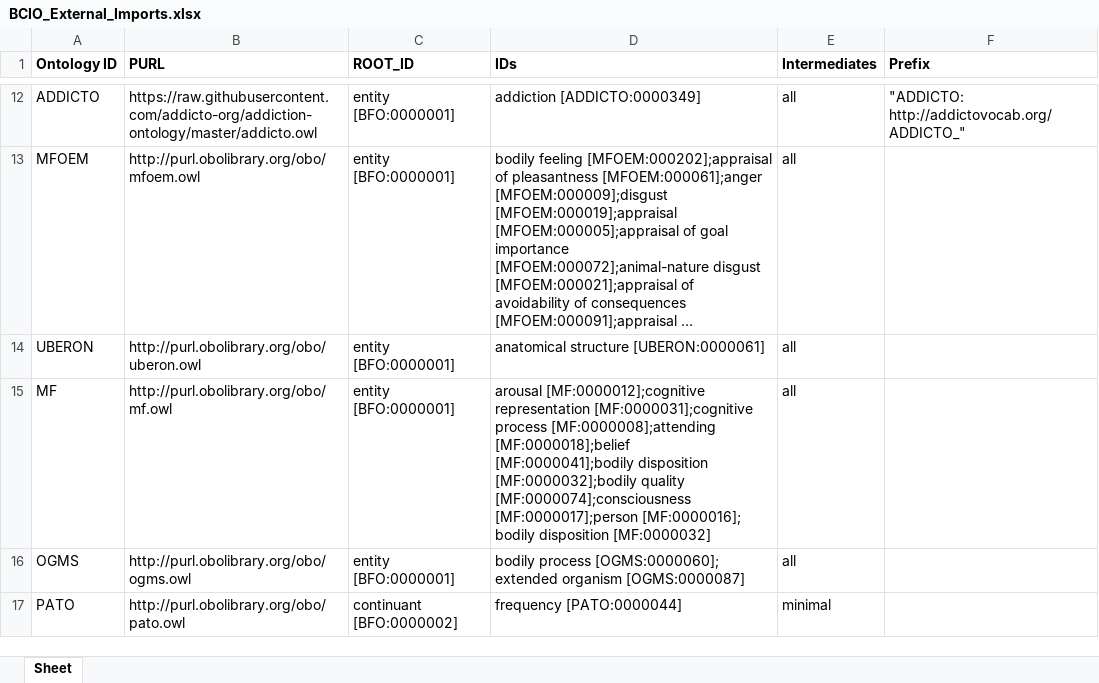
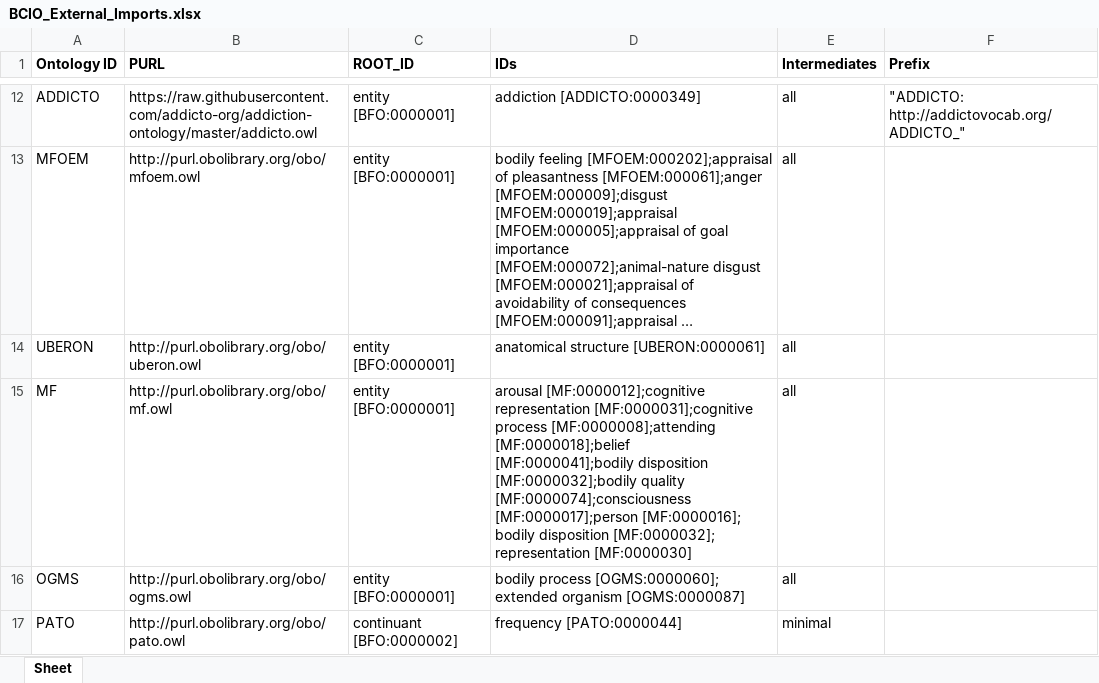
Before and after one commit to b-gehrke/BCIO, an Excel workbook: Upper Level BCIO/inputs/BCIO_External_Imports.xlsx, sheet Sheet, drawn as a sheet; only a part is shown, gaps mark what is left out; long unchanged cells end in …; values as stored, in another font and other column widths than the file's, no borders; the diff names each change by its address in the sheet, - before the commit and + after, or states it on an @@ line.

Commit message:
Updating BCIO_External_Imports.xlsx

```diff
--- a/Upper Level BCIO/inputs/BCIO_External_Imports.xlsx (sheet Sheet)
+++ b/Upper Level BCIO/inputs/BCIO_External_Imports.xlsx (sheet Sheet)
-D15 (IDs): …bodily disposition [MF:0000032]
+D15 (IDs): …bodily disposition [MF:0000032]; representation [MF:0000030]
```
